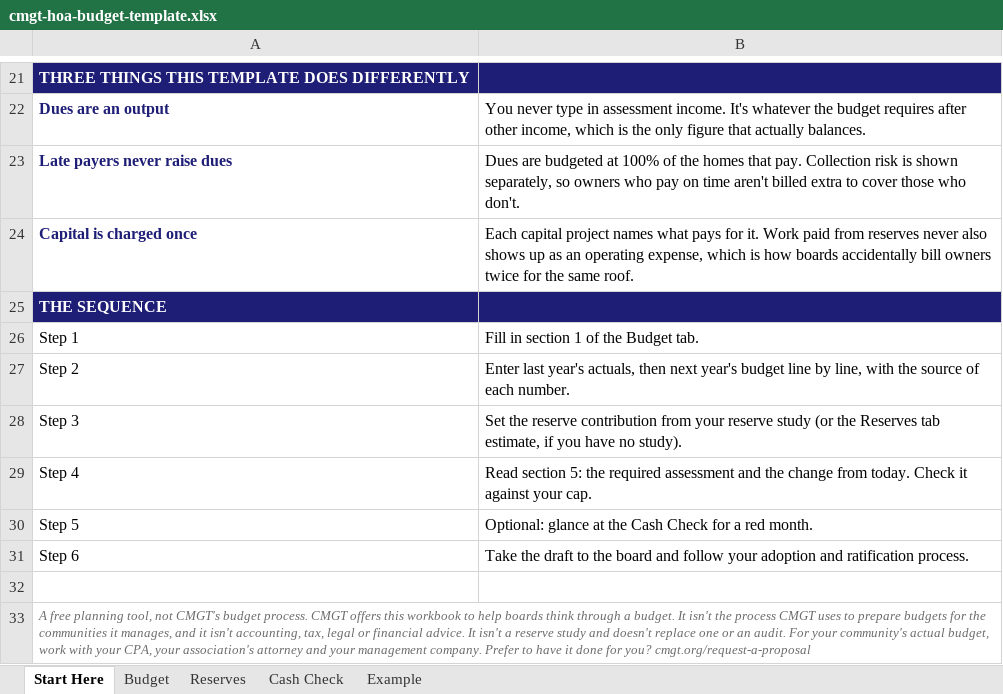
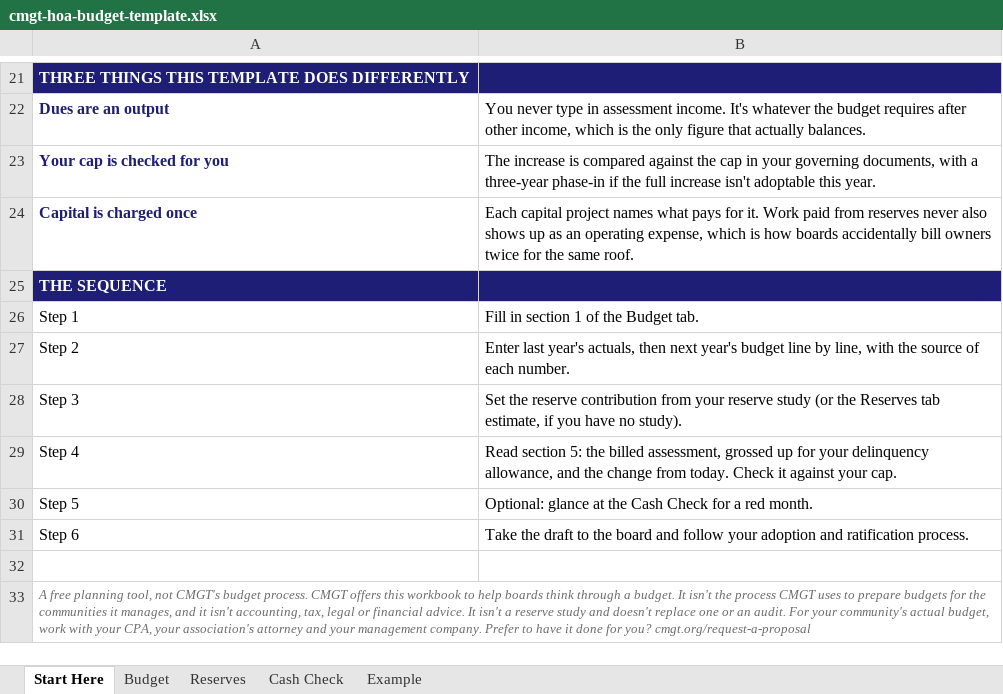
Before and after one commit to Alloy-GP/cmgt-site-astro, an Excel workbook: public/downloads/cmgt-hoa-budget-template.xlsx, sheet Start Here, drawn as a sheet; only a part is shown, gaps mark what is left out; values as stored, in another font and other column widths than the file's, no borders; removed rows and columns are numbered as before the commit, all else as after; the diff names each change by its address in the sheet, - before the commit and + after, or states it on an @@ line.

```diff
--- a/public/downloads/cmgt-hoa-budget-template.xlsx (sheet Start Here)
+++ b/public/downloads/cmgt-hoa-budget-template.xlsx (sheet Start Here)
-row 23: Late payers never raise dues | Dues are budgeted at 100% of the homes that pay. Collection risk is shown separately, so owners who pay on time aren't billed extra to cover those who don't.
+row 23: Your cap is checked for you | The increase is compared against the cap in your governing documents, with a three-year phase-in if the full increase isn't adoptable this year.
-B29: …5: the required assessment and the…
+B29: …5: the billed assessment, grossed up for your delinquency allowance, and the…
```
Also changed, not shown: sheet Example, sheet Budget, sheet Cash Check, formulas that keep their value, 1 other file.
